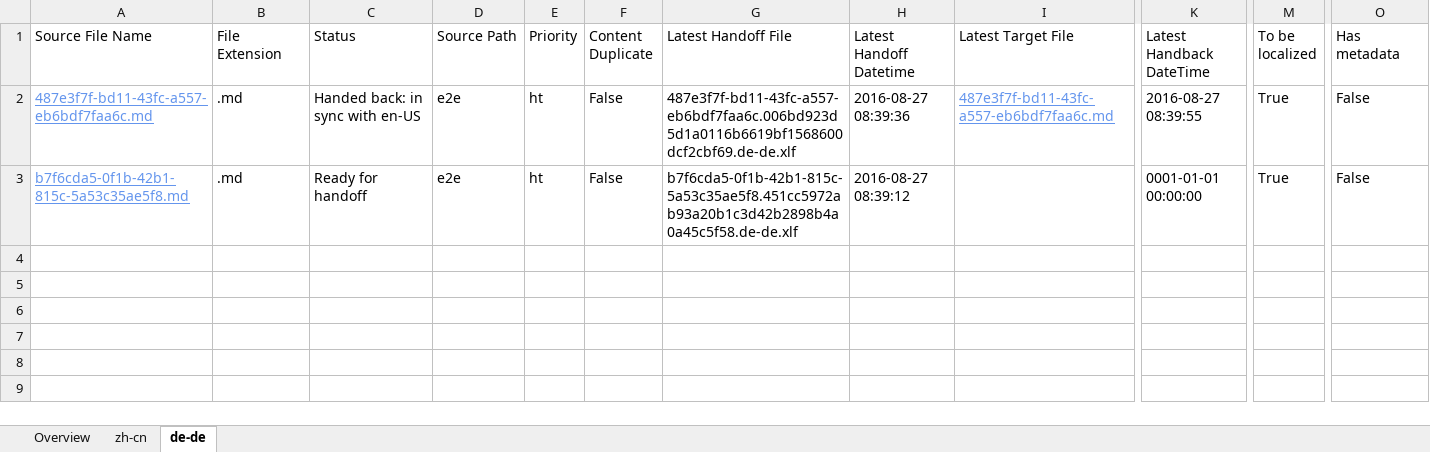
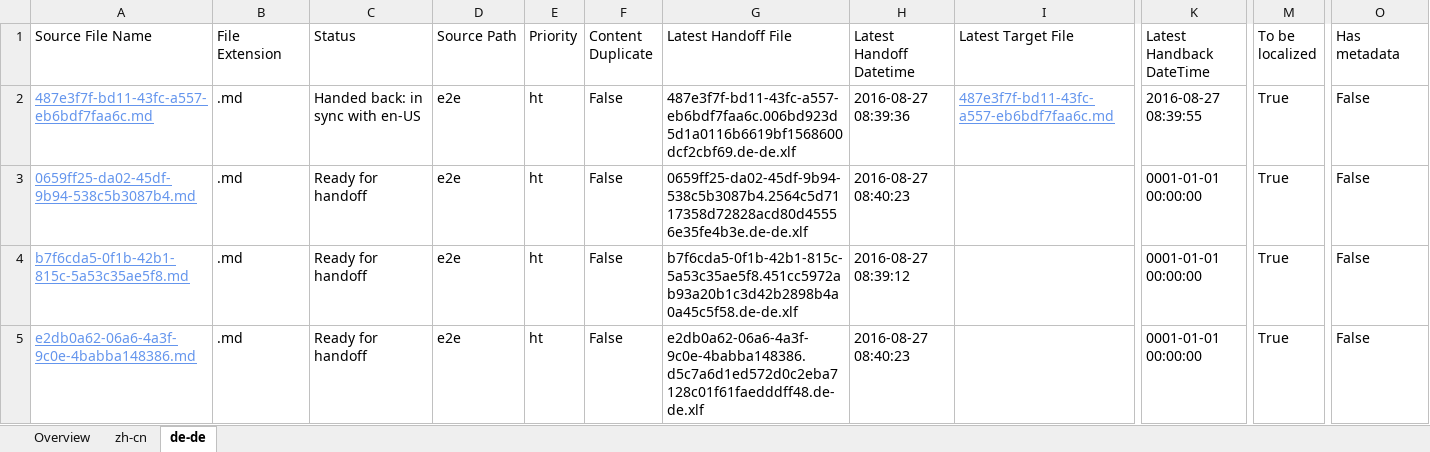
Before and after one commit to OpenLocalizationTestOrg/ol-test0-handback, an Excel workbook: ol-handback/OpenLocalizationTestOrg/ol-test0/ci/localization-status.xlsx, sheet de-de, drawn as a sheet; only a part is shown, gaps mark what is left out; values as stored, in another font and other column widths than the file's, no borders; table styles not drawn; rows hold the shown columns only; the diff names each change by its address in the sheet, - before the commit and + after, or states it on an @@ line.

Commit message:
Generate Report for Handoff

```diff
--- a/ol-handback/OpenLocalizationTestOrg/ol-test0/ci/localization-status.xlsx (sheet de-de)
+++ b/ol-handback/OpenLocalizationTestOrg/ol-test0/ci/localization-status.xlsx (sheet de-de)
+row 3: 0659ff25-da02-45df-9b94-538c5b3087b4.md | .md | Ready for handoff | e2e | ht | False | 0659ff25-da02-45df-9b94-538c5b3087b4.2564c5d7117358d72828acd80d45556e35fe4b3e.de-de.xlf | 2016-08-27 08:40:23 |  | 0001-01-01 00:00:00 | True | False
+row 5: e2db0a62-06a6-4a3f-9c0e-4babba148386.md | .md | Ready for handoff | e2e | ht | False | e2db0a62-06a6-4a3f-9c0e-4babba148386.d5c7a6d1ed572d0c2eba7128c01f61faedddff48.de-de.xlf | 2016-08-27 08:40:23 |  | 0001-01-01 00:00:00 | True | False
```
Also changed, not shown: sheet zh-cn, sheet Overview.
